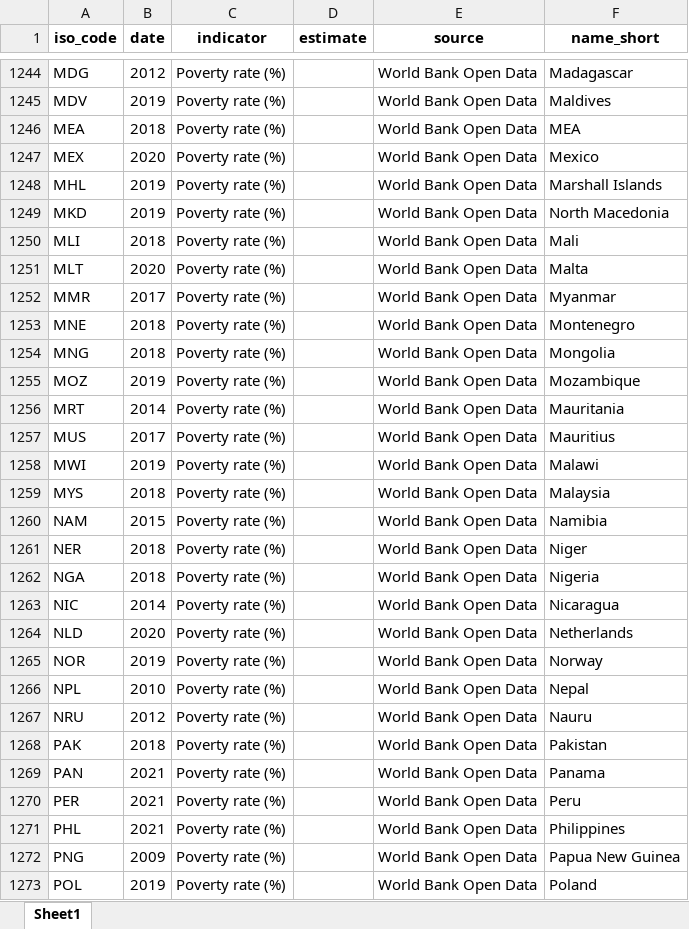
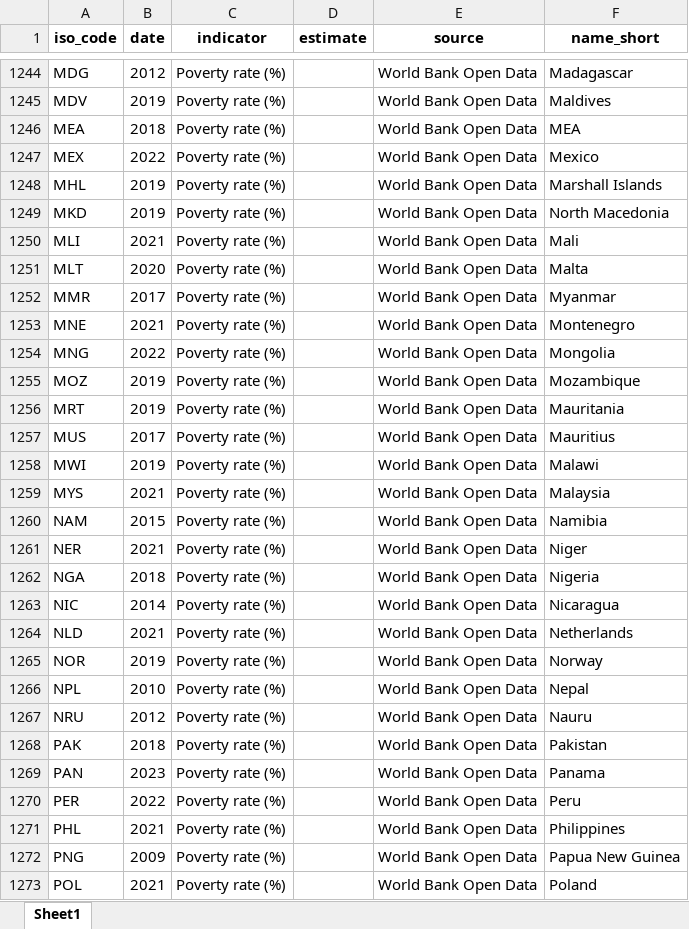
Before and after one commit to ONEcampaign/aftershocks_data, an Excel workbook: explorers/econ_metadata.xlsx, sheet Sheet1, drawn as a sheet; only a part is shown, gaps mark what is left out; values as stored, in another font and other column widths than the file's, no borders; the diff covers the shown part only; the diff names each change by its address in the sheet, - before the commit and + after, or states it on an @@ line.

```diff
--- a/explorers/econ_metadata.xlsx (sheet Sheet1)
+++ b/explorers/econ_metadata.xlsx (sheet Sheet1)
-B1247 (date): 2020
+B1247 (date): 2022
-B1250 (date): 2018
+B1250 (date): 2021
-B1253 (date): 2018
+B1253 (date): 2021
-B1254 (date): 2018
+B1254 (date): 2022
-B1256 (date): 2014
+B1256 (date): 2019
-B1259 (date): 2018
+B1259 (date): 2021
-B1261 (date): 2018
+B1261 (date): 2021
-B1264 (date): 2020
+B1264 (date): 2021
-B1269 (date): 2021
+B1269 (date): 2023
-B1270 (date): 2021
+B1270 (date): 2022
-B1273 (date): 2019
+B1273 (date): 2021
```
Also changed, not shown: 6 added rows, 6 removed rows and 85 edited cells elsewhere in this sheet, explorers/health_metadata.xlsx, 10 other files.
